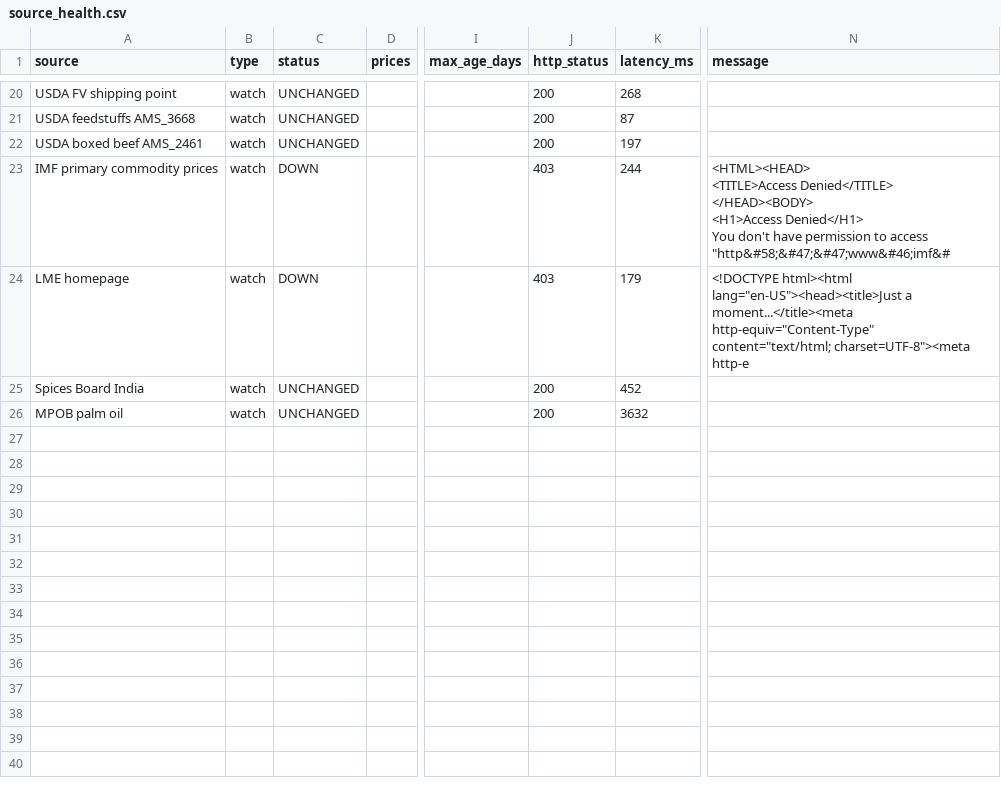
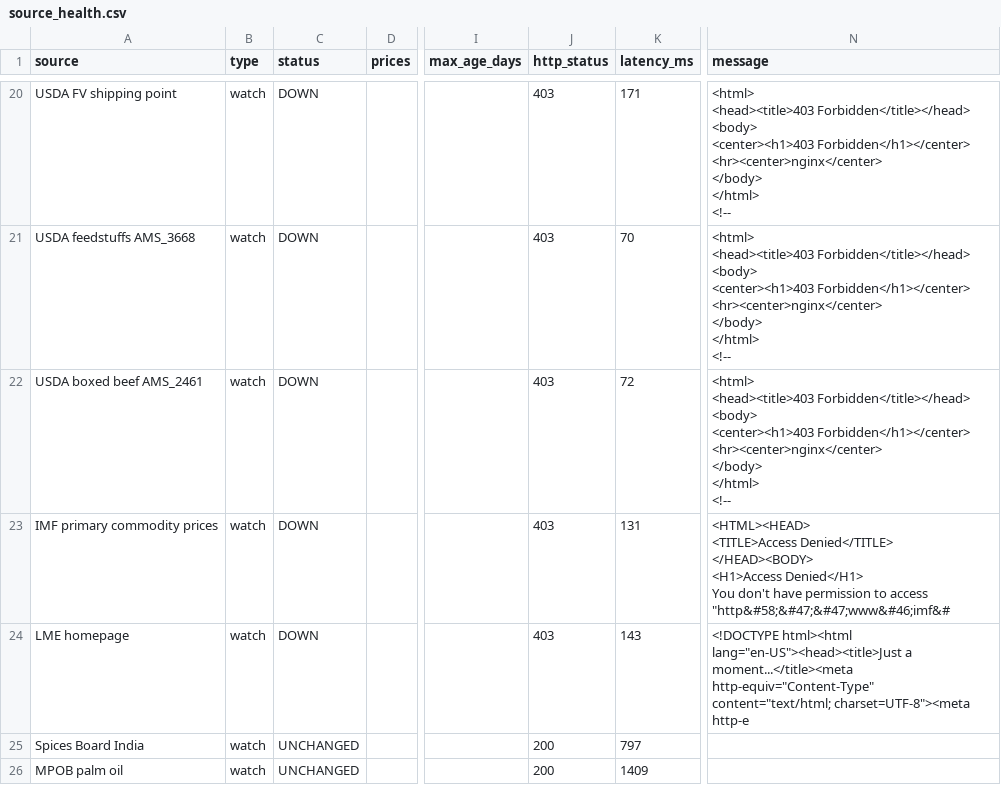
Before and after one commit to etaram/commodity-feeder, a CSV file: data/source_health.csv, drawn as a sheet; only a part is shown, gaps mark what is left out; ↵ is a line break in a cell; the diff covers the shown part only; the diff names each change by its address in the sheet, - before the commit and + after, or states it on an @@ line.

```diff
--- a/data/source_health.csv
+++ b/data/source_health.csv
-C20:C22 (status): UNCHANGED
+C20:C22 (status): DOWN
-J20:J22 (http_status): 200
+J20:J22 (http_status): 403
-K20 (latency_ms): 268
+K20 (latency_ms): 171
-N20:N22 (message): (empty)
+N20:N22 (message): <html> ↵ <head><title>403 Forbidden</title></head> ↵ <body> ↵ <center><h1>403 Forbidden</h1></center> ↵ <hr><center>nginx</center> ↵ </body> ↵ </html> ↵ <!--
-K21 (latency_ms): 87
+K21 (latency_ms): 70
-K22 (latency_ms): 197
+K22 (latency_ms): 72
-K23 (latency_ms): 244
+K23 (latency_ms): 131
-K24 (latency_ms): 179
+K24 (latency_ms): 143
-K25 (latency_ms): 452
+K25 (latency_ms): 797
-K26 (latency_ms): 3632
+K26 (latency_ms): 1409
```
Also changed, not shown: 31 edited cells elsewhere in this file, data/leads/price_history.csv, data/raw/em_global.csv, 9 other files.
